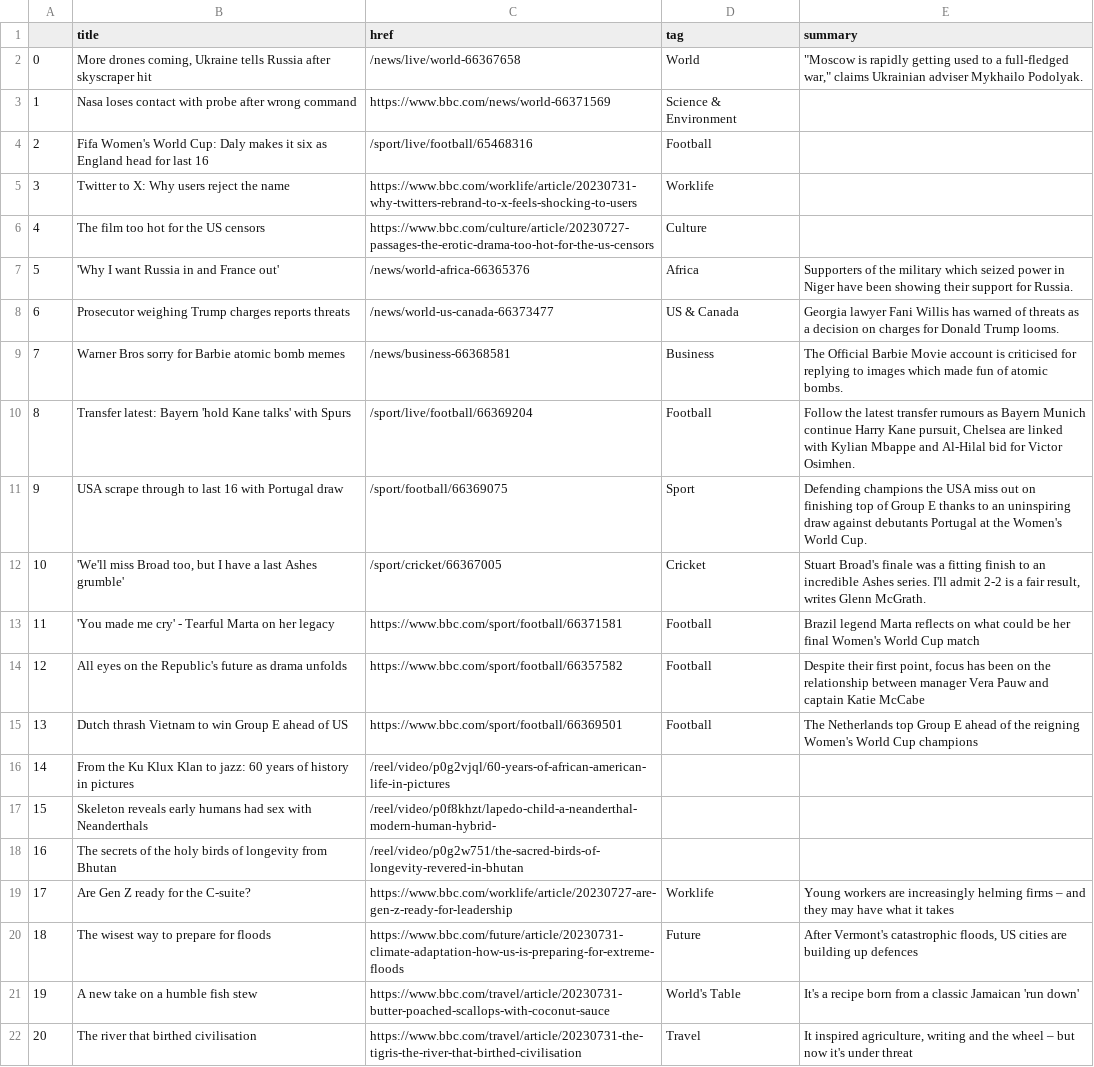
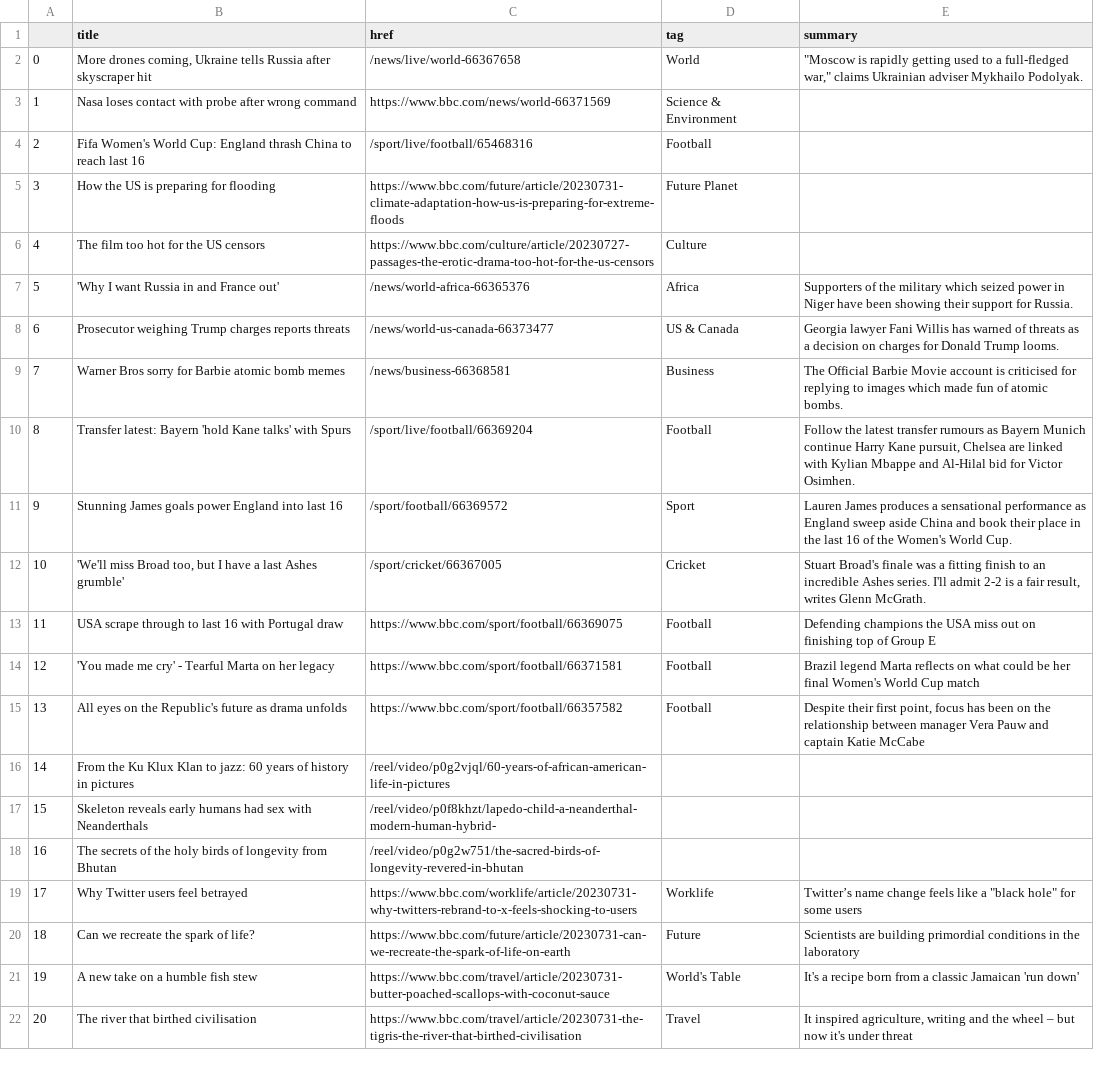
Before and after one commit to gbolduan/automatic-scraper, a CSV file: bbc-headlines.csv, drawn as a sheet; only a part is shown.

```diff
--- a/bbc-headlines.csv
+++ b/bbc-headlines.csv
@@ -3,4 +3,4 @@
 1,Nasa loses contact with probe after wrong command,https://www.bbc.com/news/world-66371569,Science & Environment,
-2,Fifa Women's World Cup: Daly makes it six as England head for last 16,/sport/live/football/65468316,Football,
-3,Twitter to X: Why users reject the name,https://www.bbc.com/worklife/article/20230731-why-twitters-rebrand-to-x-feels-shocking-to-users,Worklife,
+2,Fifa Women's World Cup: England thrash China to reach last 16,/sport/live/football/65468316,Football,
+3,How the US is preparing for flooding,https://www.bbc.com/future/article/20230731-climate-adaptation-how-us-is-preparing-for-extreme-floods,Future Planet,
 4,The film too hot for the US censors,https://www.bbc.com/culture/article/20230727-passages-the-erotic-drama-too-hot-for-the-us-censors,Culture,
@@ -10,7 +10,7 @@
 8,Transfer latest: Bayern 'hold Kane talks' with Spurs,/sport/live/football/66369204,Football,"Follow the latest transfer rumours as Bayern Munich continue Harry Kane pursuit, Chelsea are linked with Kylian Mbappe and Al-Hilal bid for Victor Osimhen."
-9,USA scrape through to last 16 with Portugal draw,/sport/football/66369075,Sport,Defending champions the USA miss out on finishing top of Group E thanks to an uninspiring draw against debutants Portugal at the Women's World Cup.
+9,Stunning James goals power England into last 16,/sport/football/66369572,Sport,Lauren James produces a sensational performance as England sweep aside China and book their place in the last 16 of the Women's World Cup.
 10,"'We'll miss Broad too, but I have a last Ashes grumble'",/sport/cricket/66367005,Cricket,"Stuart Broad's finale was a fitting finish to an incredible Ashes series. I'll admit 2-2 is a fair result, writes Glenn McGrath."
-11,'You made me cry' - Tearful Marta on her legacy,https://www.bbc.com/sport/football/66371581,Football,Brazil legend Marta reflects on what could be her final Women's World Cup match
-12,All eyes on the Republic's future as drama unfolds,https://www.bbc.com/sport/football/66357582,Football,"Despite their first point, focus has been on the relationship between manager Vera Pauw and captain Katie McCabe"
-13,Dutch thrash Vietnam to win Group E ahead of US,https://www.bbc.com/sport/football/66369501,Football,The Netherlands top Group E ahead of the reigning Women's World Cup champions
+11,USA scrape through to last 16 with Portugal draw,https://www.bbc.com/sport/football/66369075,Football,Defending champions the USA miss out on finishing top of Group E
+12,'You made me cry' - Tearful Marta on her legacy,https://www.bbc.com/sport/football/66371581,Football,Brazil legend Marta reflects on what could be her final Women's World Cup match
+13,All eyes on the Republic's future as drama unfolds,https://www.bbc.com/sport/football/66357582,Football,"Despite their first point, focus has been on the relationship between manager Vera Pauw and captain Katie McCabe"
 14,From the Ku Klux Klan to jazz: 60 years of history in pictures,/reel/video/p0g2vjql/60-years-of-african-american-life-in-pictures,,
@@ -18,4 +18,4 @@
 16,The secrets of the holy birds of longevity from Bhutan,/reel/video/p0g2w751/the-sacred-birds-of-longevity-revered-in-bhutan,,
-17,Are Gen Z ready for the C-suite?,https://www.bbc.com/worklife/article/20230727-are-gen-z-ready-for-leadership,Worklife,Young workers are increasingly helming firms – and they may have what it takes
-18,The wisest way to prepare for floods,https://www.bbc.com/future/article/20230731-climate-adaptation-how-us-is-preparing-for-extreme-floods,Future,"After Vermont's catastrophic floods, US cities are building up defences"
+17,Why Twitter users feel betrayed,https://www.bbc.com/worklife/article/20230731-why-twitters-rebrand-to-x-feels-shocking-to-users,Worklife,"Twitter’s name change feels like a ""black hole"" for some users"
+18,Can we recreate the spark of life?,https://www.bbc.com/future/article/20230731-can-we-recreate-the-spark-of-life-on-earth,Future,Scientists are building primordial conditions in the laboratory
 19,A new take on a humble fish stew,https://www.bbc.com/travel/article/20230731-butter-poached-scallops-with-coconut-sauce,World's Table,It's a recipe born from a classic Jamaican 'run down'
```
